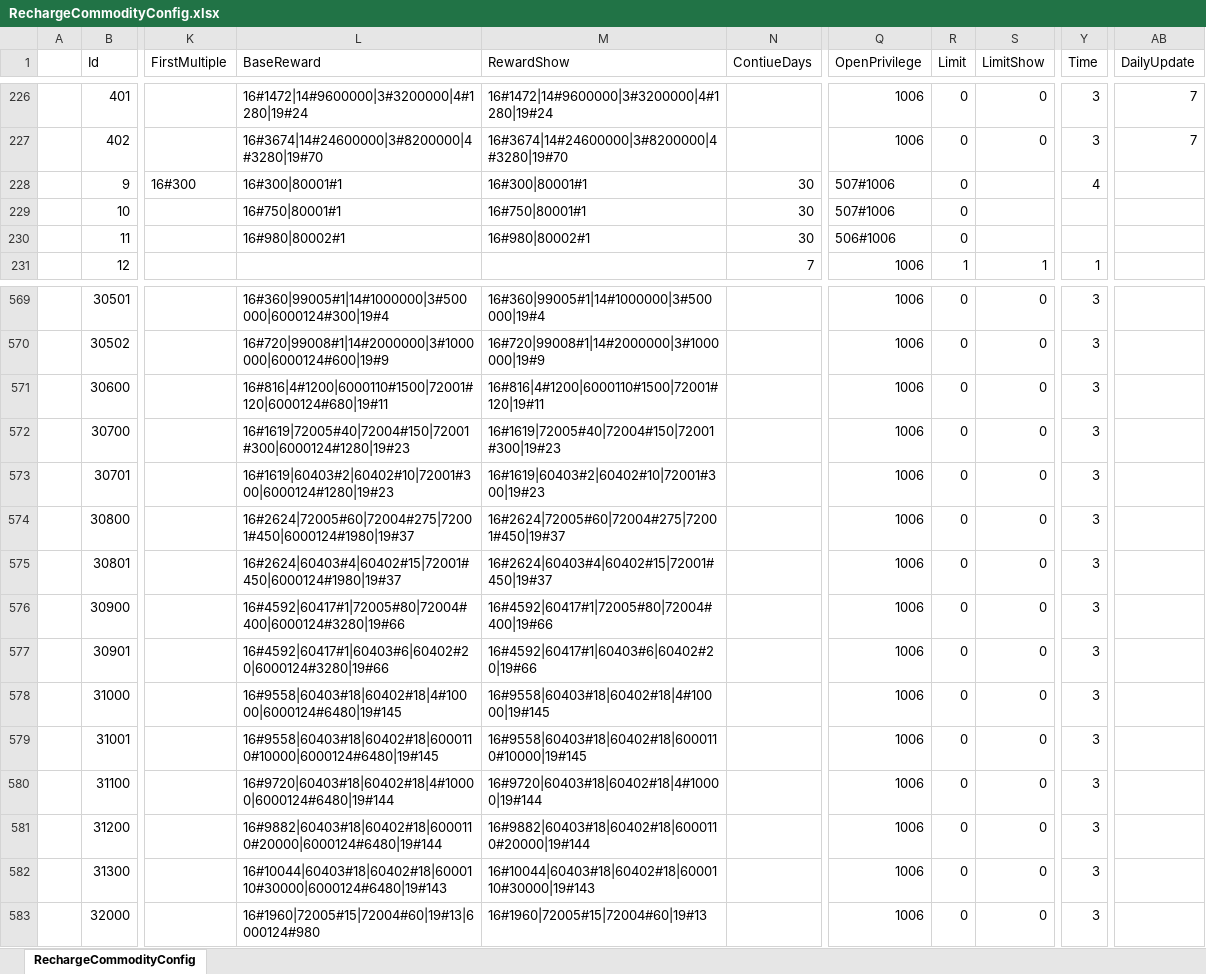
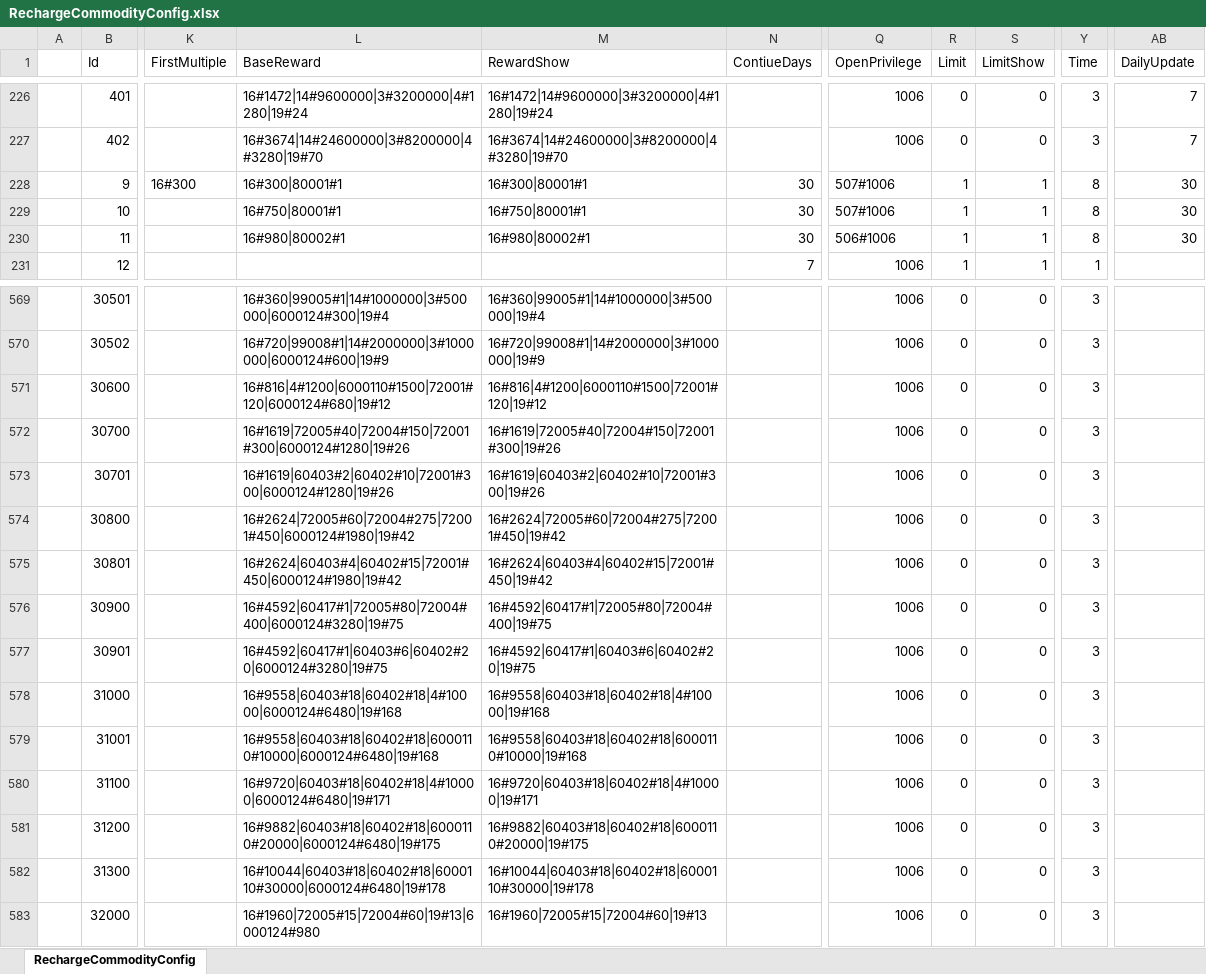
Before and after one commit to a772616239/TimeSpaceGirl1, an Excel workbook: data_execl/base_data/RechargeCommodityConfig.xlsx, sheet RechargeCommodityConfig, drawn as a sheet; only a part is shown, gaps mark what is left out; values as stored, in another font and other column widths than the file's, no borders; the diff covers the shown part only; the diff names each change by its address in the sheet, - before the commit and + after, or states it on an @@ line.

Commit message:
config(数值): 落表 —— 星级成长礼按星补券 319 张、月卡三行改月限
- 44 个星级礼包补券（648 档 13 星 0.2911→0.3451，+18.6%；5 星只 +4 券）
- 月卡 9/10/11：Time 8（自然月刷新）+ Limit 1 + LimitShow 1 + DailyUpdate 30
- 价格/钻石/天数/内容零改动；781 个直购礼包中位抽/元每档不变
- 自检 11 项 + 6 项全绿，两次 dry-run 幂等

```diff
--- a/data_execl/base_data/RechargeCommodityConfig.xlsx (sheet RechargeCommodityConfig)
+++ b/data_execl/base_data/RechargeCommodityConfig.xlsx (sheet RechargeCommodityConfig)
-R228:R230 (Limit): 0
+R228:R230 (Limit): 1
-S228:S230 (LimitShow): (empty)
+S228:S230 (LimitShow): 1
-Y228 (Time): 4
+Y228 (Time): 8
-AB228:AB230 (DailyUpdate): (empty)
+AB228:AB230 (DailyUpdate): 30
-Y229:Y230 (Time): (empty)
+Y229:Y230 (Time): 8
-L571 (BaseReward): 16#816|4#1200|6000110#1500|72001#120|6000124#680|19#11
+L571 (BaseReward): 16#816|4#1200|6000110#1500|72001#120|6000124#680|19#12
-M571 (RewardShow): 16#816|4#1200|6000110#1500|72001#120|19#11
+M571 (RewardShow): 16#816|4#1200|6000110#1500|72001#120|19#12
-L572 (BaseReward): 16#1619|72005#40|72004#150|72001#300|6000124#1280|19#23
+L572 (BaseReward): 16#1619|72005#40|72004#150|72001#300|6000124#1280|19#26
-M572 (RewardShow): 16#1619|72005#40|72004#150|72001#300|19#23
+M572 (RewardShow): 16#1619|72005#40|72004#150|72001#300|19#26
-L573 (BaseReward): 16#1619|60403#2|60402#10|72001#300|6000124#1280|19#23
+L573 (BaseReward): 16#1619|60403#2|60402#10|72001#300|6000124#1280|19#26
-M573 (RewardShow): 16#1619|60403#2|60402#10|72001#300|19#23
+M573 (RewardShow): 16#1619|60403#2|60402#10|72001#300|19#26
-L574 (BaseReward): 16#2624|72005#60|72004#275|72001#450|6000124#1980|19#37
+L574 (BaseReward): 16#2624|72005#60|72004#275|72001#450|6000124#1980|19#42
-M574 (RewardShow): 16#2624|72005#60|72004#275|72001#450|19#37
+M574 (RewardShow): 16#2624|72005#60|72004#275|72001#450|19#42
-L575 (BaseReward): 16#2624|60403#4|60402#15|72001#450|6000124#1980|19#37
+L575 (BaseReward): 16#2624|60403#4|60402#15|72001#450|6000124#1980|19#42
-M575 (RewardShow): 16#2624|60403#4|60402#15|72001#450|19#37
+M575 (RewardShow): 16#2624|60403#4|60402#15|72001#450|19#42
-L576 (BaseReward): 16#4592|60417#1|72005#80|72004#400|6000124#3280|19#66
+L576 (BaseReward): 16#4592|60417#1|72005#80|72004#400|6000124#3280|19#75
-M576 (RewardShow): 16#4592|60417#1|72005#80|72004#400|19#66
+M576 (RewardShow): 16#4592|60417#1|72005#80|72004#400|19#75
-L577 (BaseReward): 16#4592|60417#1|60403#6|60402#20|6000124#3280|19#66
+L577 (BaseReward): 16#4592|60417#1|60403#6|60402#20|6000124#3280|19#75
-M577 (RewardShow): 16#4592|60417#1|60403#6|60402#20|19#66
+M577 (RewardShow): 16#4592|60417#1|60403#6|60402#20|19#75
-L578 (BaseReward): 16#9558|60403#18|60402#18|4#10000|6000124#6480|19#145
+L578 (BaseReward): 16#9558|60403#18|60402#18|4#10000|6000124#6480|19#168
-M578 (RewardShow): 16#9558|60403#18|60402#18|4#10000|19#145
+M578 (RewardShow): 16#9558|60403#18|60402#18|4#10000|19#168
-L579 (BaseReward): 16#9558|60403#18|60402#18|6000110#10000|6000124#6480|19#145
+L579 (BaseReward): 16#9558|60403#18|60402#18|6000110#10000|6000124#6480|19#168
-M579 (RewardShow): 16#9558|60403#18|60402#18|6000110#10000|19#145
+M579 (RewardShow): 16#9558|60403#18|60402#18|6000110#10000|19#168
-L580 (BaseReward): 16#9720|60403#18|60402#18|4#10000|6000124#6480|19#144
+L580 (BaseReward): 16#9720|60403#18|60402#18|4#10000|6000124#6480|19#171
-M580 (RewardShow): 16#9720|60403#18|60402#18|4#10000|19#144
+M580 (RewardShow): 16#9720|60403#18|60402#18|4#10000|19#171
-L581 (BaseReward): 16#9882|60403#18|60402#18|6000110#20000|6000124#6480|19#144
+L581 (BaseReward): 16#9882|60403#18|60402#18|6000110#20000|6000124#6480|19#175
-M581 (RewardShow): 16#9882|60403#18|60402#18|6000110#20000|19#144
+M581 (RewardShow): 16#9882|60403#18|60402#18|6000110#20000|19#175
-L582 (BaseReward): 16#10044|60403#18|60402#18|6000110#30000|6000124#6480|19#143
+L582 (BaseReward): 16#10044|60403#18|60402#18|6000110#30000|6000124#6480|19#178
-M582 (RewardShow): 16#10044|60403#18|60402#18|6000110#30000|19#143
+M582 (RewardShow): 16#10044|60403#18|60402#18|6000110#30000|19#178
```
Also changed, not shown: 64 edited cells elsewhere in this sheet.
